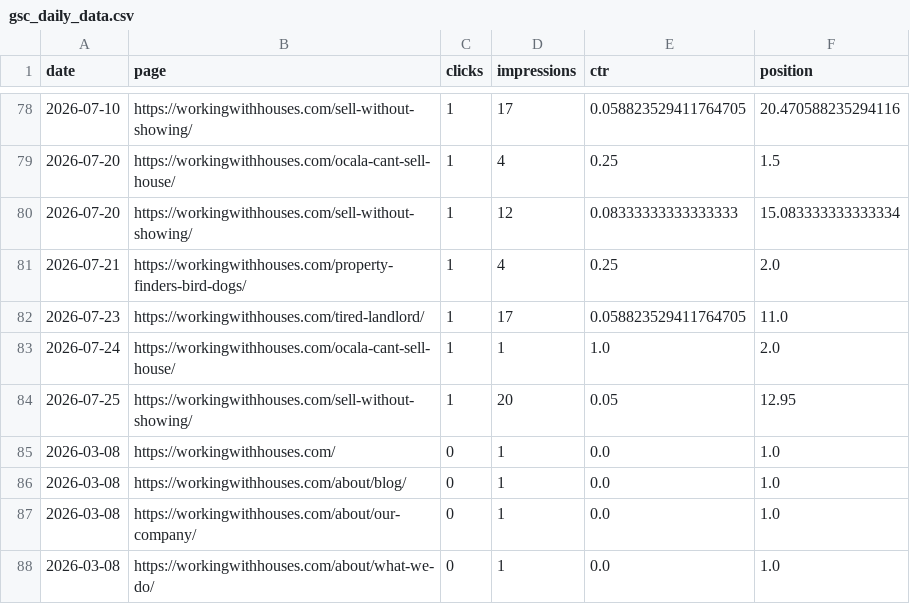
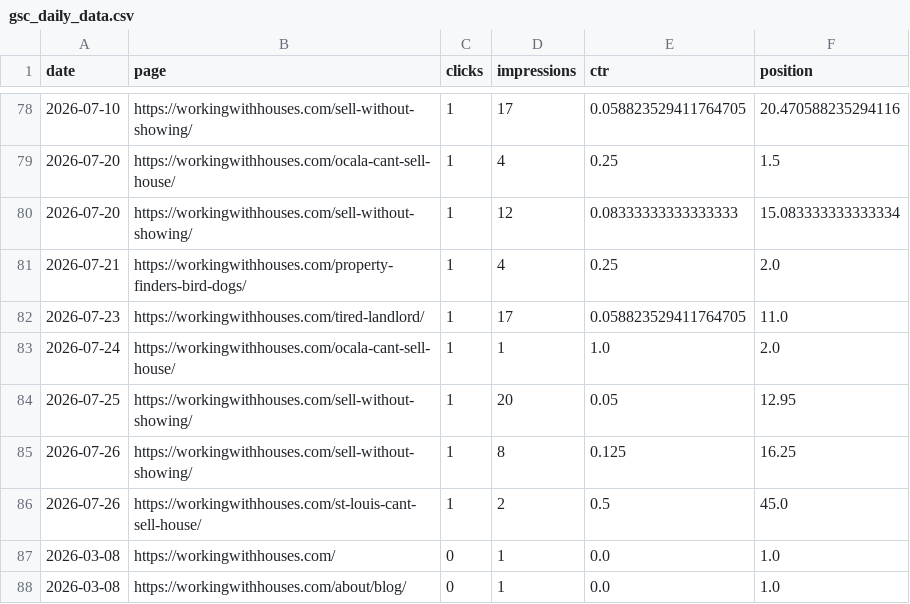
Before and after one commit to figlesias7/GSC-Tracker, a CSV file: data/gsc_daily_data.csv, drawn as a sheet; only a part is shown, gaps mark what is left out; the shorter side is filled out with more unchanged rows; the diff covers the shown part only.

```diff
--- a/data/gsc_daily_data.csv
+++ b/data/gsc_daily_data.csv
@@ -84,2 +84,4 @@ date,page,clicks,impressions,ctr,position
 2026-07-25,https://workingwithhouses.com/sell-without-showing/,1,20,0.05,12.95
+2026-07-26,https://workingwithhouses.com/sell-without-showing/,1,8,0.125,16.25
+2026-07-26,https://workingwithhouses.com/st-louis-cant-sell-house/,1,2,0.5,45.0
 2026-03-08,https://workingwithhouses.com/,0,1,0.0,1.0
```
Also changed, not shown: 24 added rows elsewhere in this file, 1 other file.
